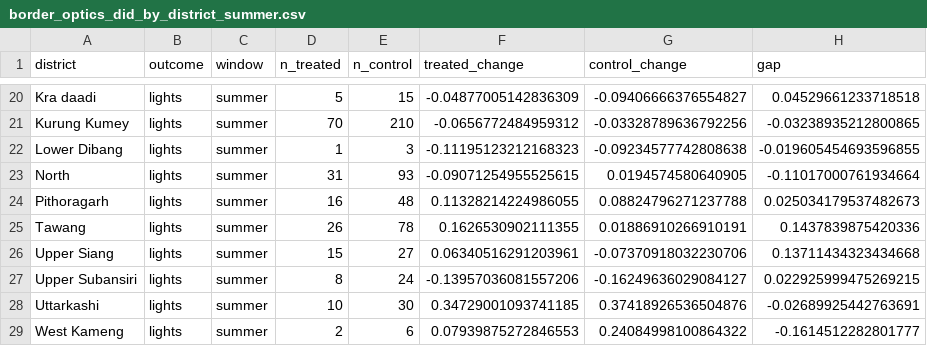
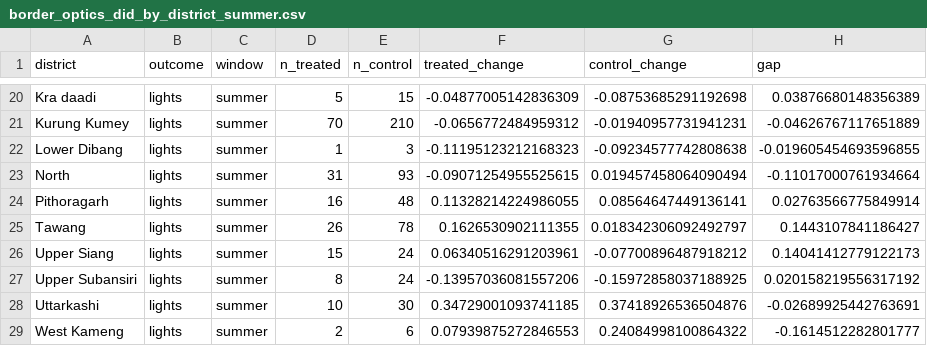
Before and after one commit to sakshimaske303-commits/BORDER_OPTICS, a CSV file: data/processed/border_optics_did_by_district_summer.csv, drawn as a sheet; only a part is shown, gaps mark what is left out; the diff covers the shown part only; the diff names each change by its address in the sheet, - before the commit and + after, or states it on an @@ line.

```diff
--- a/data/processed/border_optics_did_by_district_summer.csv
+++ b/data/processed/border_optics_did_by_district_summer.csv
-G20 (control_change): -0.09406666376554827
+G20 (control_change): -0.08753685291192698
-H20 (gap): 0.04529661233718518
+H20 (gap): 0.03876680148356389
-G21 (control_change): -0.03328789636792256
+G21 (control_change): -0.01940957731941231
-H21 (gap): -0.03238935212800865
+H21 (gap): -0.04626767117651889
-G23 (control_change): 0.0194574580640905
+G23 (control_change): 0.019457458064090494
-G24 (control_change): 0.08824796271237788
+G24 (control_change): 0.08564647449136141
-H24 (gap): 0.025034179537482673
+H24 (gap): 0.02763566775849914
-G25 (control_change): 0.01886910266910191
+G25 (control_change): 0.018342306092492797
-H25 (gap): 0.1437839875420336
+H25 (gap): 0.1443107841186427
-E26 (n_control): 27
+E26 (n_control): 24
-G26 (control_change): -0.07370918032230706
+G26 (control_change): -0.07700896487918212
-H26 (gap): 0.13711434323434668
+H26 (gap): 0.14041412779122173
-G27 (control_change): -0.16249636029084127
+G27 (control_change): -0.15972858037188925
-H27 (gap): 0.022925999475269215
+H27 (gap): 0.020158219556317192
```
Also changed, not shown: 31 edited cells elsewhere in this file, data/processed/border_optics_control_results_summer.csv, data/processed/border_optics_control_villages.csv, 31 other files.
